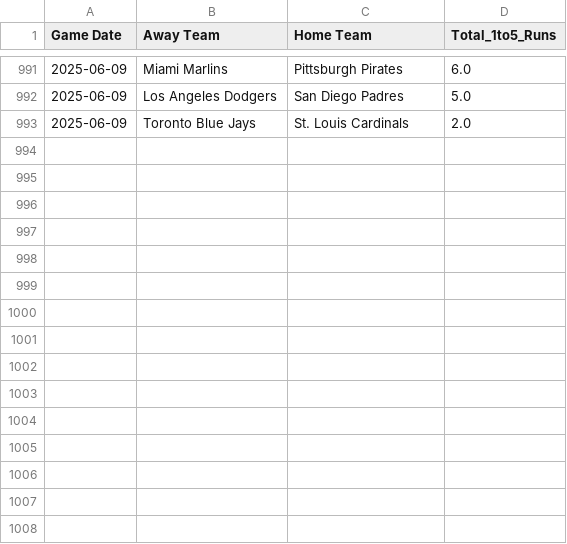
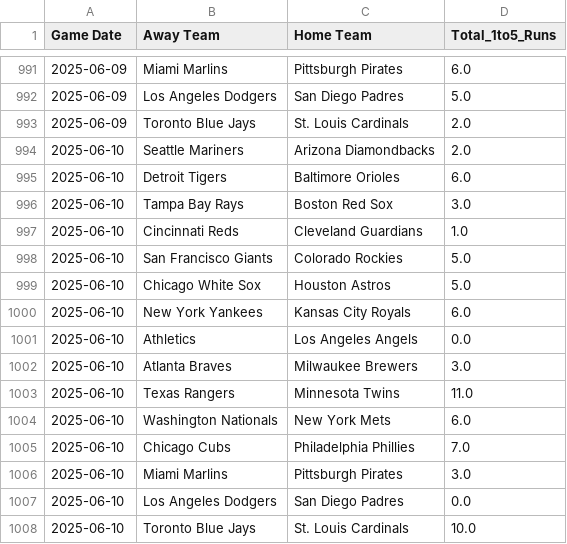
Before and after one commit to radgator13/boosted-innings-1-5, a CSV file: data/mlb_boxscores_1to5.csv, drawn as a sheet; only a part is shown, gaps mark what is left out.

```diff
--- a/data/mlb_boxscores_1to5.csv
+++ b/data/mlb_boxscores_1to5.csv
@@ -993 +993,16 @@ Game Date,Away Team,Home Team,Total_1to5_Runs
 2025-06-09,Toronto Blue Jays,St. Louis Cardinals,2.0
+2025-06-10,Seattle Mariners,Arizona Diamondbacks,2.0
+2025-06-10,Detroit Tigers,Baltimore Orioles,6.0
+2025-06-10,Tampa Bay Rays,Boston Red Sox,3.0
+2025-06-10,Cincinnati Reds,Cleveland Guardians,1.0
+2025-06-10,San Francisco Giants,Colorado Rockies,5.0
+2025-06-10,Chicago White Sox,Houston Astros,5.0
+2025-06-10,New York Yankees,Kansas City Royals,6.0
+2025-06-10,Athletics,Los Angeles Angels,0.0
+2025-06-10,Atlanta Braves,Milwaukee Brewers,3.0
+2025-06-10,Texas Rangers,Minnesota Twins,11.0
+2025-06-10,Washington Nationals,New York Mets,6.0
+2025-06-10,Chicago Cubs,Philadelphia Phillies,7.0
+2025-06-10,Miami Marlins,Pittsburgh Pirates,3.0
+2025-06-10,Los Angeles Dodgers,San Diego Padres,0.0
+2025-06-10,Toronto Blue Jays,St. Louis Cardinals,10.0
```
Also changed, not shown: data/mlb_backfilled_predictions.csv, data/mlb_boxscores_full.csv, 5 other files.
